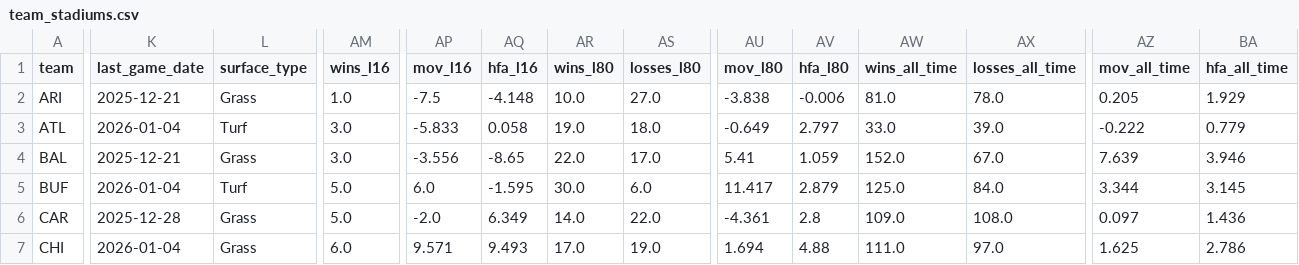
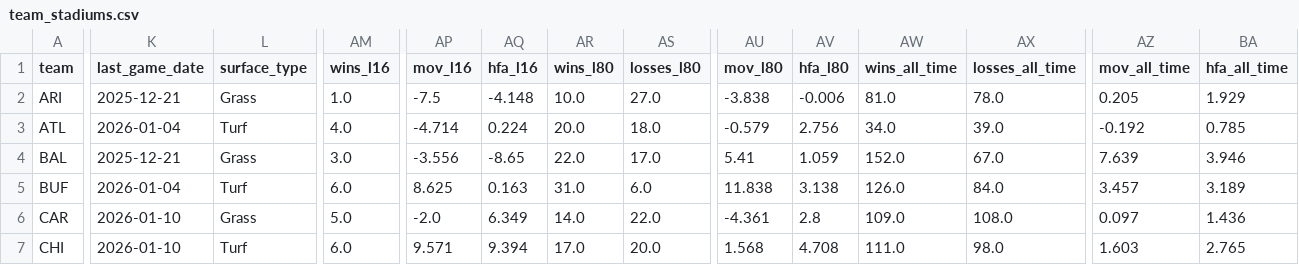
Before and after one commit to greerreNFL/Stadiums, a CSV file: data/team_stadiums.csv, drawn as a sheet; only a part is shown, gaps mark what is left out; the diff covers the shown part only; the diff names each change by its address in the sheet, - before the commit and + after, or states it on an @@ line.

```diff
--- a/data/team_stadiums.csv
+++ b/data/team_stadiums.csv
-AM3 (wins_l16): 3.0
+AM3 (wins_l16): 4.0
-AP3 (mov_l16): -5.833
+AP3 (mov_l16): -4.714
-AQ3 (hfa_l16): 0.058
+AQ3 (hfa_l16): 0.224
-AR3 (wins_l80): 19.0
+AR3 (wins_l80): 20.0
-AU3 (mov_l80): -0.649
+AU3 (mov_l80): -0.579
-AV3 (hfa_l80): 2.797
+AV3 (hfa_l80): 2.756
-AW3 (wins_all_time): 33.0
+AW3 (wins_all_time): 34.0
-AZ3 (mov_all_time): -0.222
+AZ3 (mov_all_time): -0.192
-BA3 (hfa_all_time): 0.779
+BA3 (hfa_all_time): 0.785
-AM5 (wins_l16): 5.0
+AM5 (wins_l16): 6.0
-AP5 (mov_l16): 6.0
+AP5 (mov_l16): 8.625
-AQ5 (hfa_l16): -1.595
+AQ5 (hfa_l16): 0.163
-AR5 (wins_l80): 30.0
+AR5 (wins_l80): 31.0
-AU5 (mov_l80): 11.417
+AU5 (mov_l80): 11.838
-AV5 (hfa_l80): 2.879
+AV5 (hfa_l80): 3.138
-AW5 (wins_all_time): 125.0
+AW5 (wins_all_time): 126.0
-AZ5 (mov_all_time): 3.344
+AZ5 (mov_all_time): 3.457
-BA5 (hfa_all_time): 3.145
+BA5 (hfa_all_time): 3.189
-K6 (last_game_date): 2025-12-28
+K6 (last_game_date): 2026-01-10
-K7 (last_game_date): 2026-01-04
+K7 (last_game_date): 2026-01-10
-L7 (surface_type): Grass
+L7 (surface_type): Turf
-AQ7 (hfa_l16): 9.493
+AQ7 (hfa_l16): 9.394
-AS7 (losses_l80): 19.0
+AS7 (losses_l80): 20.0
-AU7 (mov_l80): 1.694
+AU7 (mov_l80): 1.568
-AV7 (hfa_l80): 4.88
+AV7 (hfa_l80): 4.708
-AX7 (losses_all_time): 97.0
+AX7 (losses_all_time): 98.0
-AZ7 (mov_all_time): 1.625
+AZ7 (mov_all_time): 1.603
-BA7 (hfa_all_time): 2.786
+BA7 (hfa_all_time): 2.765
```
Also changed, not shown: 125 edited cells elsewhere in this file, data/rolling_league_hfa.csv, data/stadiums.csv, 1 other file.
